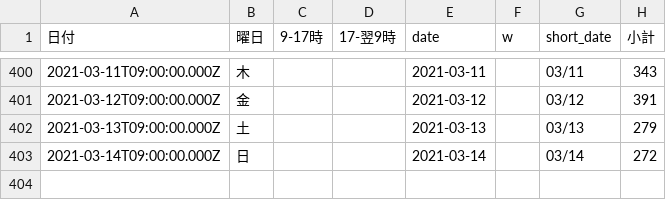
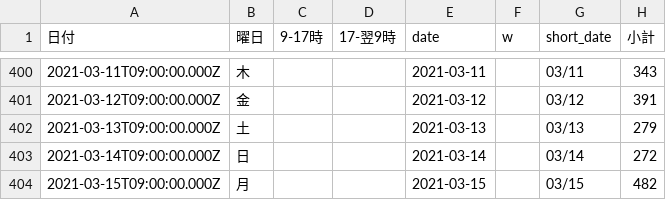
Before and after one commit to code4sabae/opendatagojp, a CSV file: csv/sapporo-shi/quarantine-center-cases.csv, drawn as a sheet; only a part is shown, gaps mark what is left out; the diff names each change by its address in the sheet, - before the commit and + after, or states it on an @@ line.

Commit message:
update data

```diff
--- a/csv/sapporo-shi/quarantine-center-cases.csv
+++ b/csv/sapporo-shi/quarantine-center-cases.csv
+row 404: 2021-03-15T09:00:00.000Z | 月 |  |  | 2021-03-15 |  | 03/15 | 482
```
